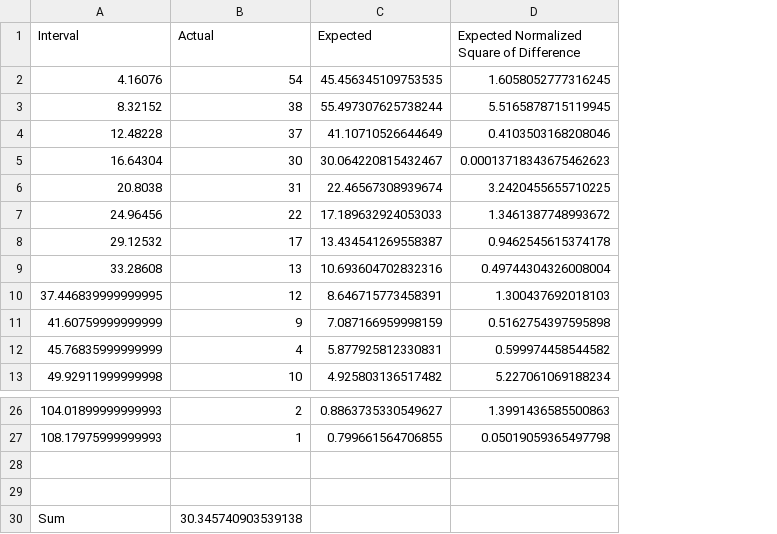
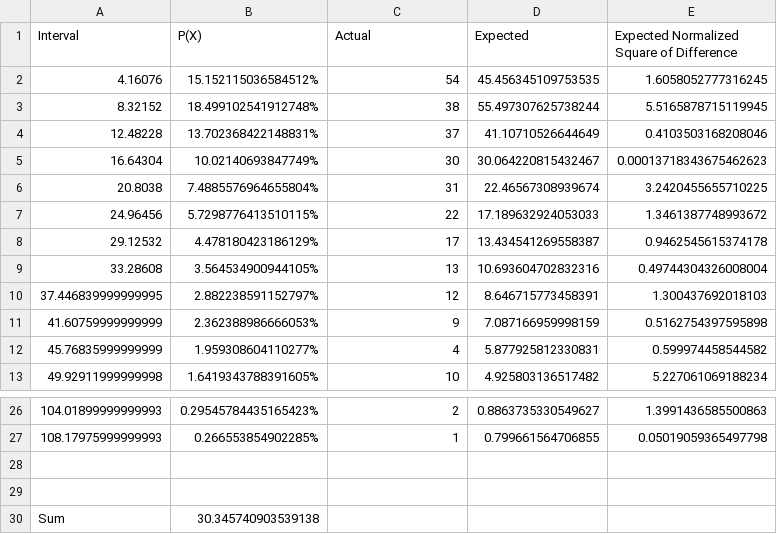
Before and after one commit to GabrielCiolac/SYSC-4005-Simulation, a CSV file: Data-CSV/servinsp23_table.csv, drawn as a sheet; only a part is shown, gaps mark what is left out; addresses are those after the commit; the diff names each change by its address in the sheet, - before the commit and + after, or states it on an @@ line.

```diff
--- a/Data-CSV/servinsp23_table.csv
+++ b/Data-CSV/servinsp23_table.csv
+column B (P(X)), rows 2-13: 15.152115036584512% | 18.499102541912748% | 13.702368422148831% | 10.02140693847749% | 7.4885576964655804% | 5.7298776413510115% | 4.478180423186129% | 3.564534900944105% | 2.882238591152797% | 2.362388986666053% | 1.959308604110277% | 1.6419343788391605%; rows 26-30: 0.29545784435165423% | 0.266553854902285% |  |  | 30.345740903539138
-C30 (Actual): 30.345740903539138
+C30 (Actual): (empty)
```
Also changed, not shown: Data-CSV/servinsp1_table.csv, Data-CSV/servinsp22_table.csv, 8 other files.
